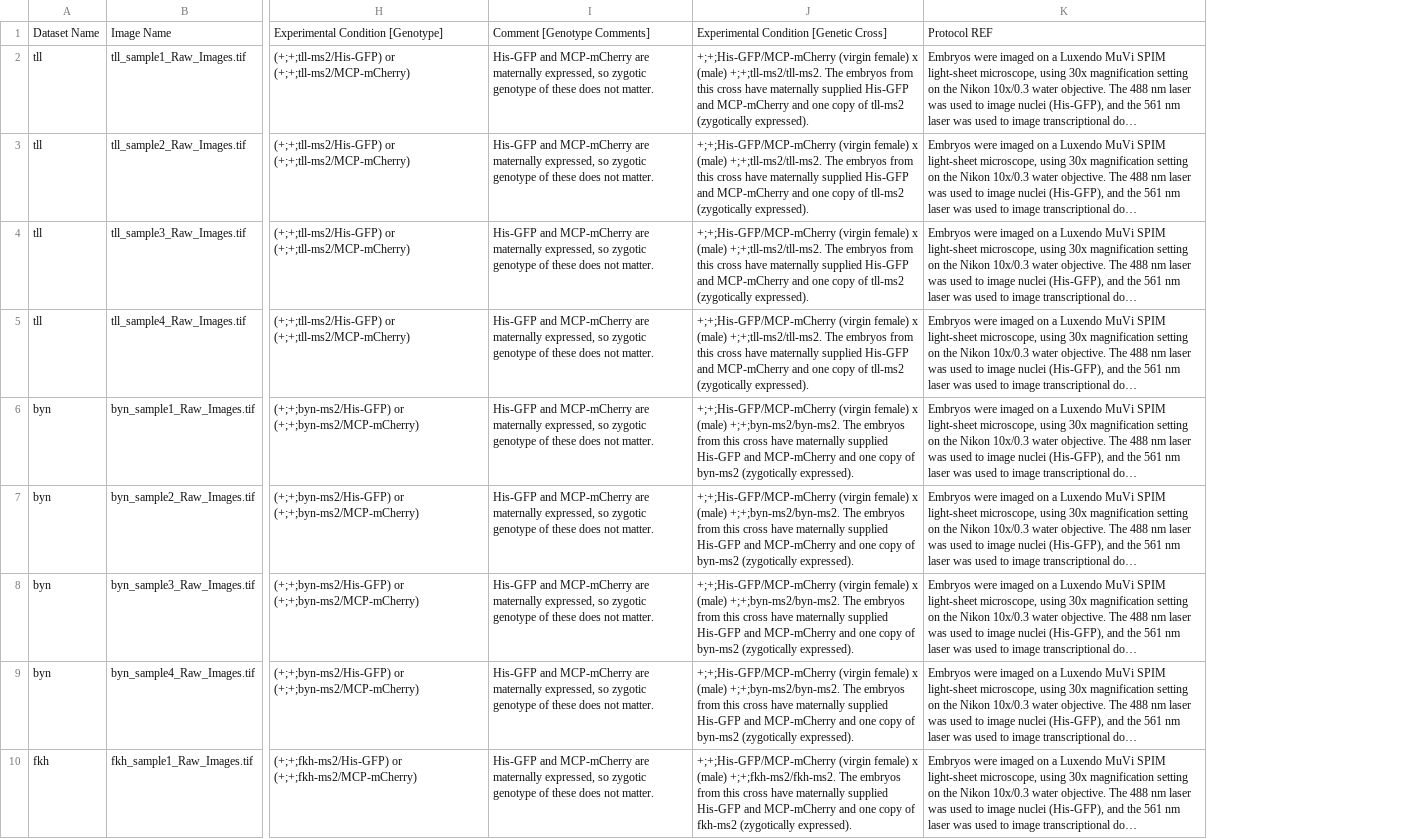
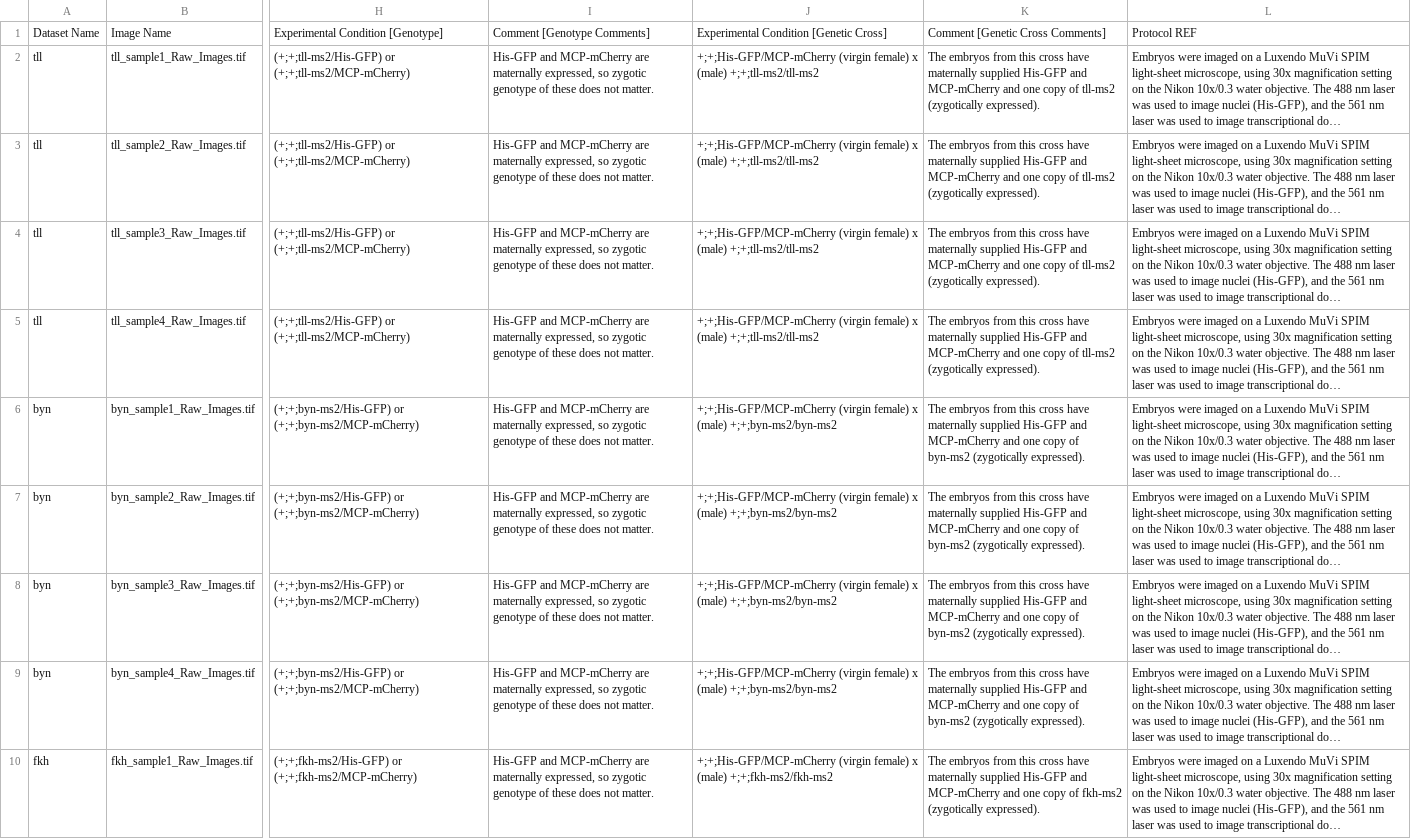
Before and after one commit to IDR/idr0118-keenan-flylightsheet, a CSV file: experimentA/idr0118-experimentA-annotation.csv, drawn as a sheet; only a part is shown, gaps mark what is left out; long unchanged cells end in …; removed rows and columns are numbered as before the commit, all else as after; the diff names each change by its address in the sheet, - before the commit and + after, or states it on an @@ line.

Commit message:
Add Genetic Cross Comments

```diff
--- a/experimentA/idr0118-experimentA-annotation.csv
+++ b/experimentA/idr0118-experimentA-annotation.csv
-column J, rows 1-10: Experimental Condition [Genetic Cross] | +;+;His-GFP/MCP-mCherry (virgin female) x (male) +;+;tll-ms2/tll-ms2. The embryos from this cross have maternally supplied His-GFP and MCP-mCherry and one copy of tll-ms2 (zygotically expressed). | +;+;His-GFP/MCP-mCherry (virgin female) x (male) +;+;tll-ms2/tll-ms2. The embryos from this cross have maternally supplied His-GFP and MCP-mCherry and one copy of tll-ms2 (zygotically expressed). | +;+;His-GFP/MCP-mCherry (virgin female) x (male) +;+;tll-ms2/tll-ms2. The embryos from this cross have maternally supplied His-GFP and MCP-mCherry and one copy of tll-ms2 (zygotically expressed). | +;+;His-GFP/MCP-mCherry (virgin female) x (male) +;+;tll-ms2/tll-ms2. The embryos from this cross have maternally supplied His-GFP and MCP-mCherry and one copy of tll-ms2 (zygotically expressed). | +;+;His-GFP/MCP-mCherry (virgin female) x (male) +;+;byn-ms2/byn-ms2. The embryos from this cross have maternally supplied His-GFP and MCP-mCherry and one copy of byn-ms2 (zygotically expressed). | +;+;His-GFP/MCP-mCherry (virgin female) x (male) +;+;byn-ms2/byn-ms2. The embryos from this cross have maternally supplied His-GFP and MCP-mCherry and one copy of byn-ms2 (zygotically expressed). | +;+;His-GFP/MCP-mCherry (virgin female) x (male) +;+;byn-ms2/byn-ms2. The embryos from this cross have maternally supplied His-GFP and MCP-mCherry and one copy of byn-ms2 (zygotically expressed). | +;+;His-GFP/MCP-mCherry (virgin female) x (male) +;+;byn-ms2/byn-ms2. The embryos from this cross have maternally supplied His-GFP and MCP-mCherry and one copy of byn-ms2 (zygotically expressed). | +;+;His-GFP/MCP-mCherry (virgin female) x (male) +;+;fkh-ms2/fkh-ms2. The embryos from this cross have maternally supplied His-GFP and MCP-mCherry and one copy of fkh-ms2 (zygotically expressed).
+column J, rows 1-10: Experimental Condition [Genetic Cross] | +;+;His-GFP/MCP-mCherry (virgin female) x (male) +;+;tll-ms2/tll-ms2 | +;+;His-GFP/MCP-mCherry (virgin female) x (male) +;+;tll-ms2/tll-ms2 | +;+;His-GFP/MCP-mCherry (virgin female) x (male) +;+;tll-ms2/tll-ms2 | +;+;His-GFP/MCP-mCherry (virgin female) x (male) +;+;tll-ms2/tll-ms2 | +;+;His-GFP/MCP-mCherry (virgin female) x (male) +;+;byn-ms2/byn-ms2 | +;+;His-GFP/MCP-mCherry (virgin female) x (male) +;+;byn-ms2/byn-ms2 | +;+;His-GFP/MCP-mCherry (virgin female) x (male) +;+;byn-ms2/byn-ms2 | +;+;His-GFP/MCP-mCherry (virgin female) x (male) +;+;byn-ms2/byn-ms2 | +;+;His-GFP/MCP-mCherry (virgin female) x (male) +;+;fkh-ms2/fkh-ms2
+column K, rows 1-10: Comment [Genetic Cross Comments] | The embryos from this cross have maternally supplied His-GFP and MCP-mCherry and one copy of tll-ms2 (zygotically expressed). | The embryos from this cross have maternally supplied His-GFP and MCP-mCherry and one copy of tll-ms2 (zygotically expressed). | The embryos from this cross have maternally supplied His-GFP and MCP-mCherry and one copy of tll-ms2 (zygotically expressed). | The embryos from this cross have maternally supplied His-GFP and MCP-mCherry and one copy of tll-ms2 (zygotically expressed). | The embryos from this cross have maternally supplied His-GFP and MCP-mCherry and one copy of byn-ms2 (zygotically expressed). | The embryos from this cross have maternally supplied His-GFP and MCP-mCherry and one copy of byn-ms2 (zygotically expressed). | The embryos from this cross have maternally supplied His-GFP and MCP-mCherry and one copy of byn-ms2 (zygotically expressed). | The embryos from this cross have maternally supplied His-GFP and MCP-mCherry and one copy of byn-ms2 (zygotically expressed). | The embryos from this cross have maternally supplied His-GFP and MCP-mCherry and one copy of fkh-ms2 (zygotically expressed).
```
Also changed, not shown: 1 other file.
